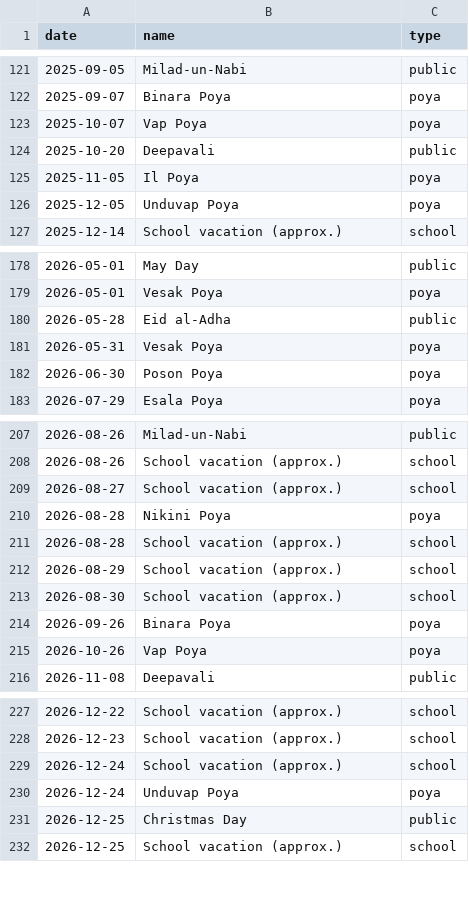
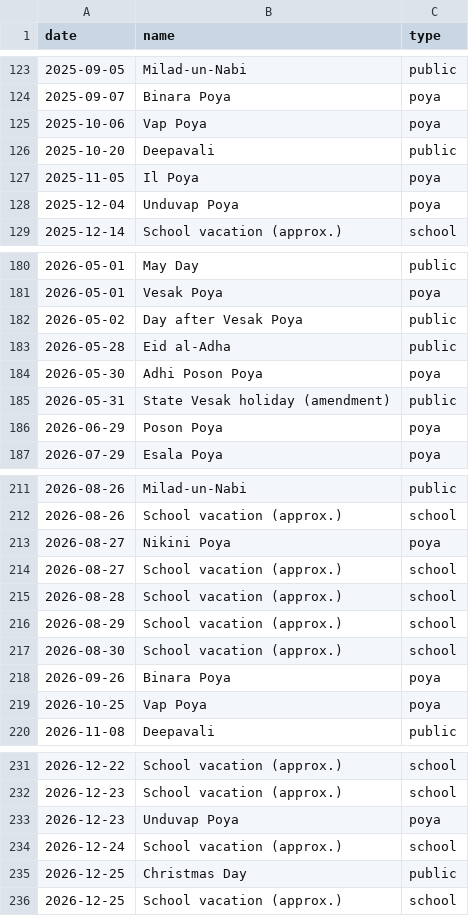
Before and after one commit to sashiiimp/SmartRestaurant, a CSV file: data/holidays_lk.csv, drawn as a sheet; only a part is shown, gaps mark what is left out; the diff covers the shown part only.

```diff
--- a/data/holidays_lk.csv
+++ b/data/holidays_lk.csv
@@ -122,6 +124,6 @@ date,name,type
 2025-09-07,Binara Poya,poya
-2025-10-07,Vap Poya,poya
+2025-10-06,Vap Poya,poya
 2025-10-20,Deepavali,public
 2025-11-05,Il Poya,poya
-2025-12-05,Unduvap Poya,poya
+2025-12-04,Unduvap Poya,poya
 2025-12-14,School vacation (approx.),school
@@ -179,5 +181,7 @@ date,name,type
 2026-05-01,Vesak Poya,poya
+2026-05-02,Day after Vesak Poya,public
 2026-05-28,Eid al-Adha,public
-2026-05-31,Vesak Poya,poya
-2026-06-30,Poson Poya,poya
+2026-05-30,Adhi Poson Poya,poya
+2026-05-31,State Vesak holiday (amendment),public
+2026-06-29,Poson Poya,poya
 2026-07-29,Esala Poya,poya
@@ -208,4 +212,4 @@ date,name,type
 2026-08-26,School vacation (approx.),school
+2026-08-27,Nikini Poya,poya
 2026-08-27,School vacation (approx.),school
-2026-08-28,Nikini Poya,poya
 2026-08-28,School vacation (approx.),school
@@ -214,3 +218,3 @@ date,name,type
 2026-09-26,Binara Poya,poya
-2026-10-26,Vap Poya,poya
+2026-10-25,Vap Poya,poya
 2026-11-08,Deepavali,public
@@ -228,4 +232,4 @@ date,name,type
 2026-12-23,School vacation (approx.),school
+2026-12-23,Unduvap Poya,poya
 2026-12-24,School vacation (approx.),school
-2026-12-24,Unduvap Poya,poya
 2026-12-25,Christmas Day,public
```
Also changed, not shown: 5 added rows, 3 removed rows and 10 edited cells elsewhere in this file, 2 other files.
